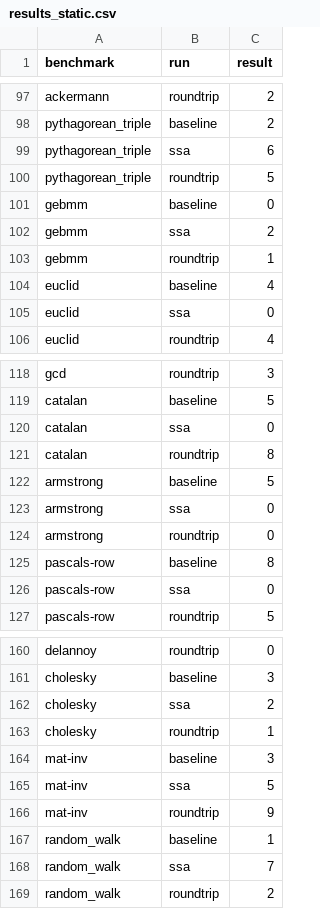
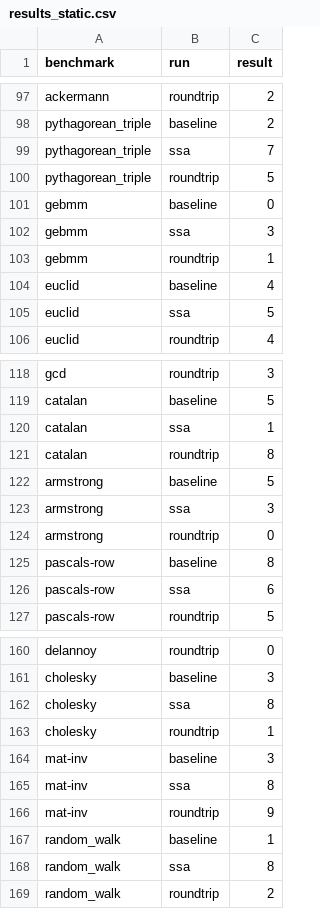
Before and after one commit to lisarli/cs6120-tasks, a CSV file: task6/results_static.csv, drawn as a sheet; only a part is shown, gaps mark what is left out; the diff covers the shown part only.

Commit message:
Update static ssa pipeline to not optimize

```diff
--- a/task6/results_static.csv
+++ b/task6/results_static.csv
@@ -98,9 +98,9 @@ ackermann,roundtrip,2
 pythagorean_triple,baseline,2
-pythagorean_triple,ssa,6
+pythagorean_triple,ssa,7
 pythagorean_triple,roundtrip,5
 gebmm,baseline,0
-gebmm,ssa,2
+gebmm,ssa,3
 gebmm,roundtrip,1
 euclid,baseline,4
-euclid,ssa,0
+euclid,ssa,5
 euclid,roundtrip,4
@@ -119,9 +119,9 @@ gcd,roundtrip,3
 catalan,baseline,5
-catalan,ssa,0
+catalan,ssa,1
 catalan,roundtrip,8
 armstrong,baseline,5
-armstrong,ssa,0
+armstrong,ssa,3
 armstrong,roundtrip,0
 pascals-row,baseline,8
-pascals-row,ssa,0
+pascals-row,ssa,6
 pascals-row,roundtrip,5
@@ -161,9 +161,9 @@ delannoy,roundtrip,0
 cholesky,baseline,3
-cholesky,ssa,2
+cholesky,ssa,8
 cholesky,roundtrip,1
 mat-inv,baseline,3
-mat-inv,ssa,5
+mat-inv,ssa,8
 mat-inv,roundtrip,9
 random_walk,baseline,1
-random_walk,ssa,7
+random_walk,ssa,8
 random_walk,roundtrip,2
```
Also changed, not shown: 53 edited cells elsewhere in this file, 1 other file.
